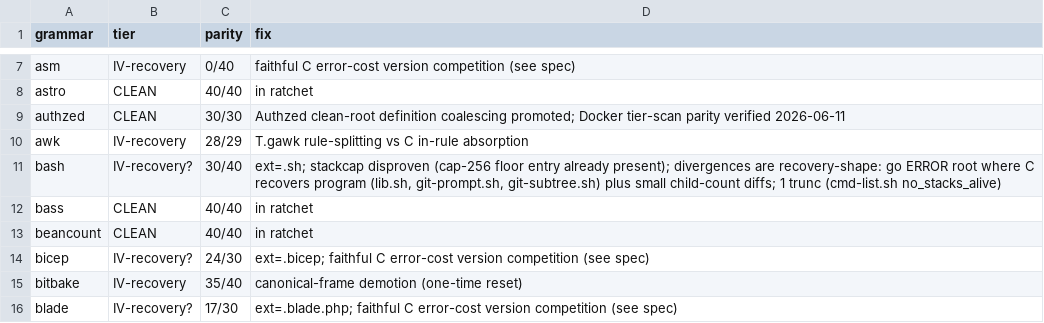
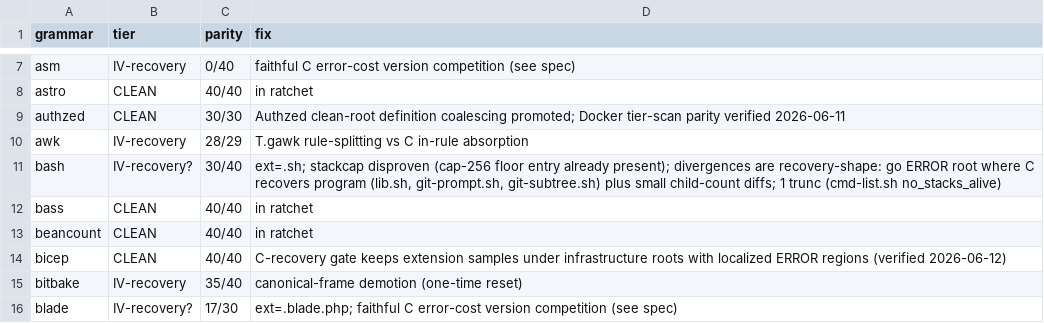
Before and after one commit to davidwalter0/gotreesitter, a TSV file: cgo_harness/tier_scan/tier_classification.tsv, drawn as a sheet; only a part is shown, gaps mark what is left out.

Commit message:
fix: Add bicep to C-recovery oracle gate
- Add bicep to error-cost oracle gate to prevent extension roots from becoming whole-file ERROR nodes
- C recovery keeps infrastructure roots and localizes ERROR regions — gate preserves this behavior
- Update tier docs: bicep moves from Tier IV (24/30) to unranked/clean

```diff
--- a/cgo_harness/tier_scan/tier_classification.tsv
+++ b/cgo_harness/tier_scan/tier_classification.tsv
@@ -13,3 +13,3 @@ bass	CLEAN	40/40	in ratchet
 beancount	CLEAN	40/40	in ratchet
-bicep	IV-recovery?	24/30	ext=.bicep; faithful C error-cost version competition (see spec)
+bicep	CLEAN	40/40	C-recovery gate keeps extension samples under infrastructure roots with localized ERROR regions (verified 2026-06-12)
 bitbake	IV-recovery	35/40	canonical-frame demotion (one-time reset)
```
Also changed, not shown: 4 other files.
